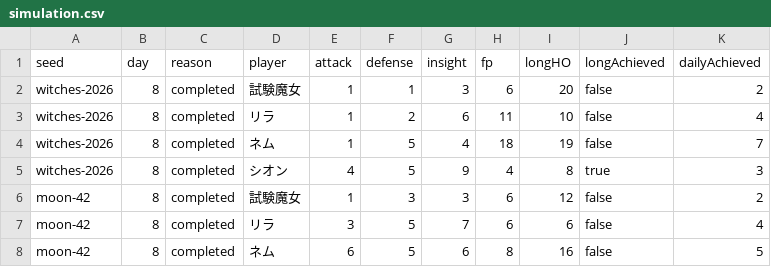
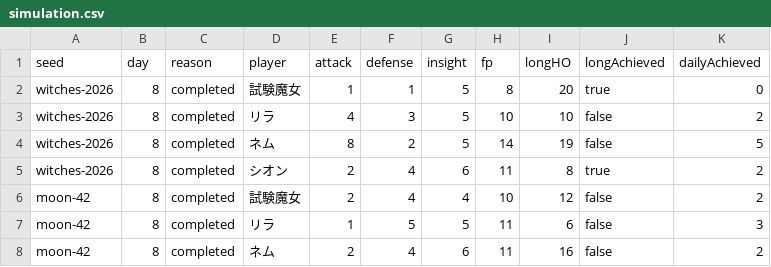
Before and after one commit to mayidazhu6-lab/majoken-browser-prototype, a CSV file: docs/reports/simulation.csv, drawn as a sheet; only a part is shown; the diff covers the shown part only.

```diff
--- a/docs/reports/simulation.csv
+++ b/docs/reports/simulation.csv
@@ -1,8 +1,8 @@
 seed,day,reason,player,attack,defense,insight,fp,longHO,longAchieved,dailyAchieved
-witches-2026,8,completed,試験魔女,1,1,3,6,20,false,2
-witches-2026,8,completed,リラ,1,2,6,11,10,false,4
-witches-2026,8,completed,ネム,1,5,4,18,19,false,7
-witches-2026,8,completed,シオン,4,5,9,4,8,true,3
-moon-42,8,completed,試験魔女,1,3,3,6,12,false,2
-moon-42,8,completed,リラ,3,5,7,6,6,false,4
-moon-42,8,completed,ネム,6,5,6,8,16,false,5
+witches-2026,8,completed,試験魔女,1,1,5,8,20,true,0
+witches-2026,8,completed,リラ,4,3,5,10,10,false,2
+witches-2026,8,completed,ネム,8,2,5,14,19,false,5
+witches-2026,8,completed,シオン,2,4,6,11,8,true,2
+moon-42,8,completed,試験魔女,2,4,4,10,12,false,2
+moon-42,8,completed,リラ,1,5,5,11,6,false,3
+moon-42,8,completed,ネム,2,4,6,11,16,false,2
```
Also changed, not shown: 19 edited cells elsewhere in this file, 33 other files.
